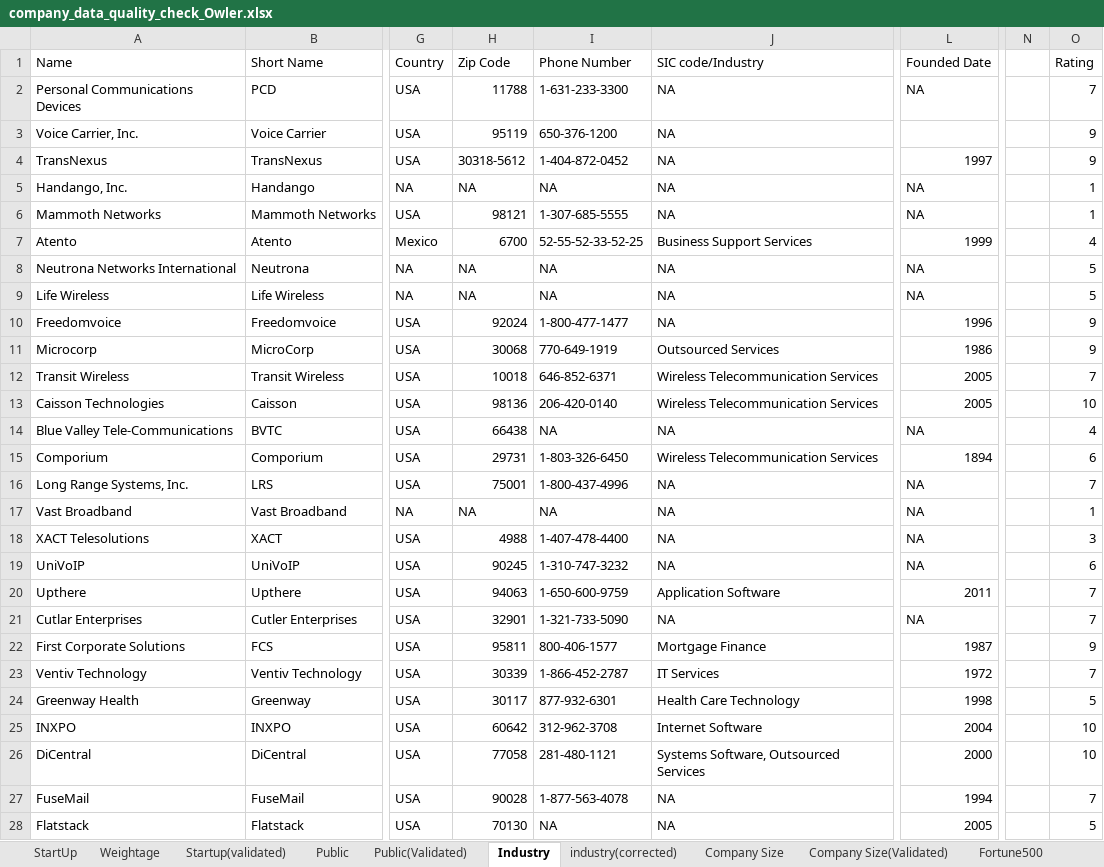
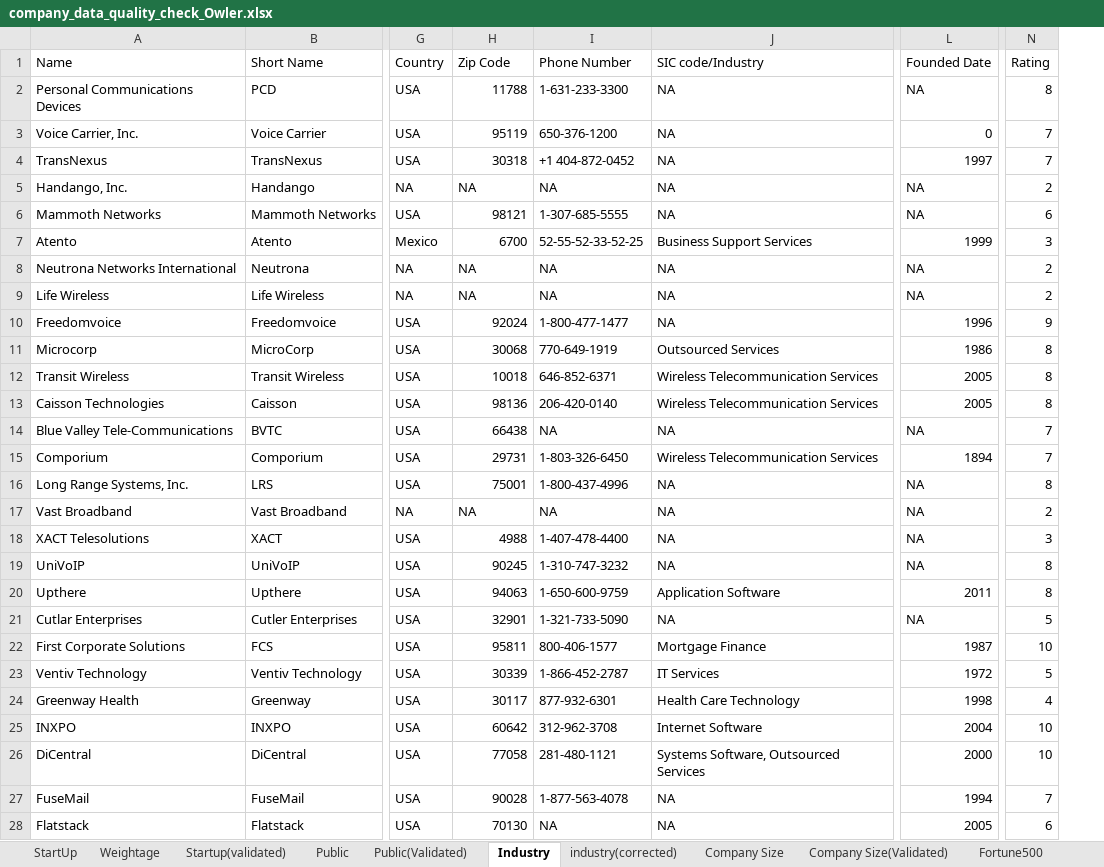
Before and after one commit to MSVK1995/python_programs, an Excel workbook: company_data_quality_check_Owler.xlsx, sheet Industry, drawn as a sheet; only a part is shown, gaps mark what is left out; values as stored, in another font and other column widths than the file's, no cell formats; removed rows and columns are numbered as before the commit, all else as after; the diff covers the shown part only; the diff names each change by its address in the sheet, - before the commit and + after, or states it on an @@ line.

```diff
--- a/company_data_quality_check_Owler.xlsx (sheet Industry)
+++ b/company_data_quality_check_Owler.xlsx (sheet Industry)
-column N, empty
-N2 (Rating): 7
+N2 (Rating): 8
-L3 (Founded Date): (empty)
+L3 (Founded Date): 0
-N3:N4 (Rating): 9
+N3:N4 (Rating): 7
-H4 (Zip Code): 30318-5612
+H4 (Zip Code): 30318
-I4 (Phone Number): 1-404-872-0452
+I4 (Phone Number): +1 404-872-0452
-N5 (Rating): 1
+N5 (Rating): 2
-N6 (Rating): 1
+N6 (Rating): 6
-N7 (Rating): 4
+N7 (Rating): 3
-N8:N9 (Rating): 5
+N8:N9 (Rating): 2
-N11 (Rating): 9
+N11 (Rating): 8
-N12 (Rating): 7
+N12 (Rating): 8
-N13 (Rating): 10
+N13 (Rating): 8
-N14 (Rating): 4
+N14 (Rating): 7
-N15 (Rating): 6
+N15 (Rating): 7
-N16 (Rating): 7
+N16 (Rating): 8
-N17 (Rating): 1
+N17 (Rating): 2
-N19 (Rating): 6
+N19 (Rating): 8
-N20 (Rating): 7
+N20 (Rating): 8
-N21 (Rating): 7
+N21 (Rating): 5
-N22 (Rating): 9
+N22 (Rating): 10
-N23 (Rating): 7
+N23 (Rating): 5
-N24 (Rating): 5
+N24 (Rating): 4
-N28 (Rating): 5
+N28 (Rating): 6
```
Also changed, not shown: 47 edited cells elsewhere in this sheet, sheet industry(corrected), sheet Fortune500, sheet Company Size, sheet Fortune500(Validated), sheet StartUp, sheet Company Size(Validated), 1 more sheet, cell formats, 1 other file.
